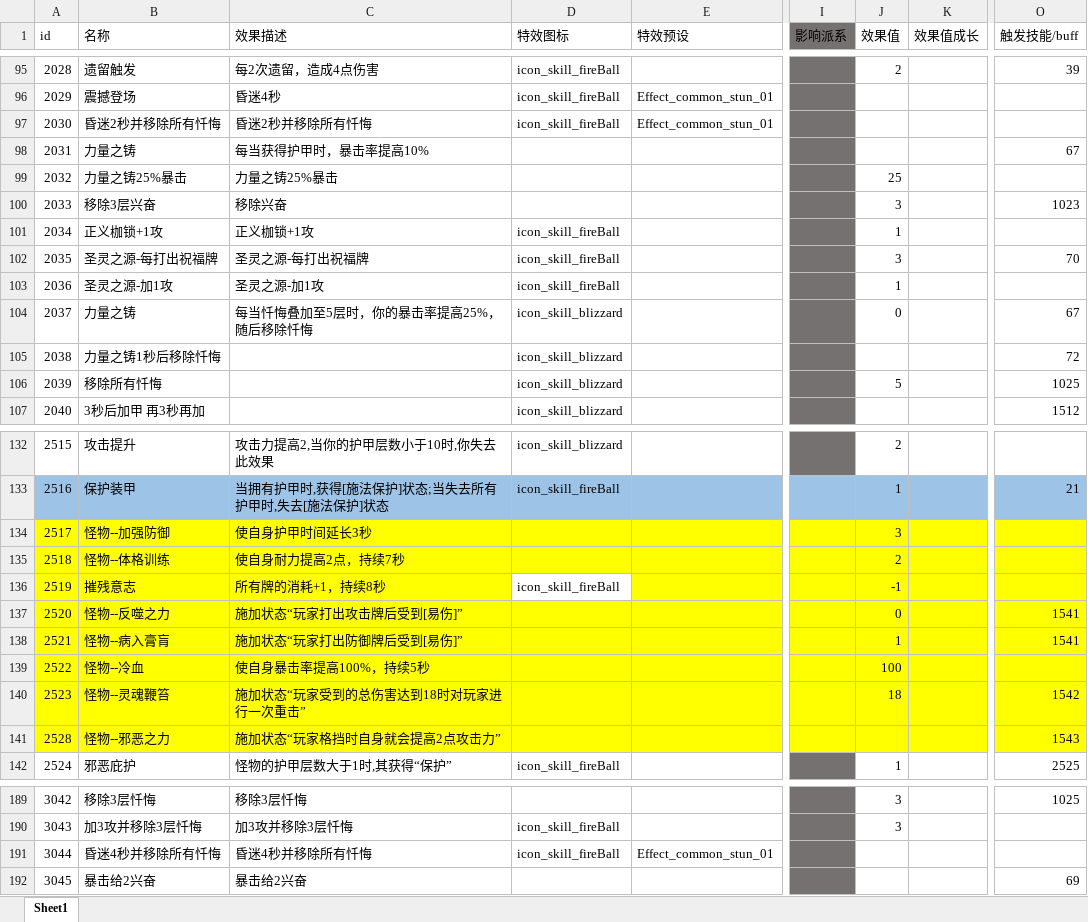
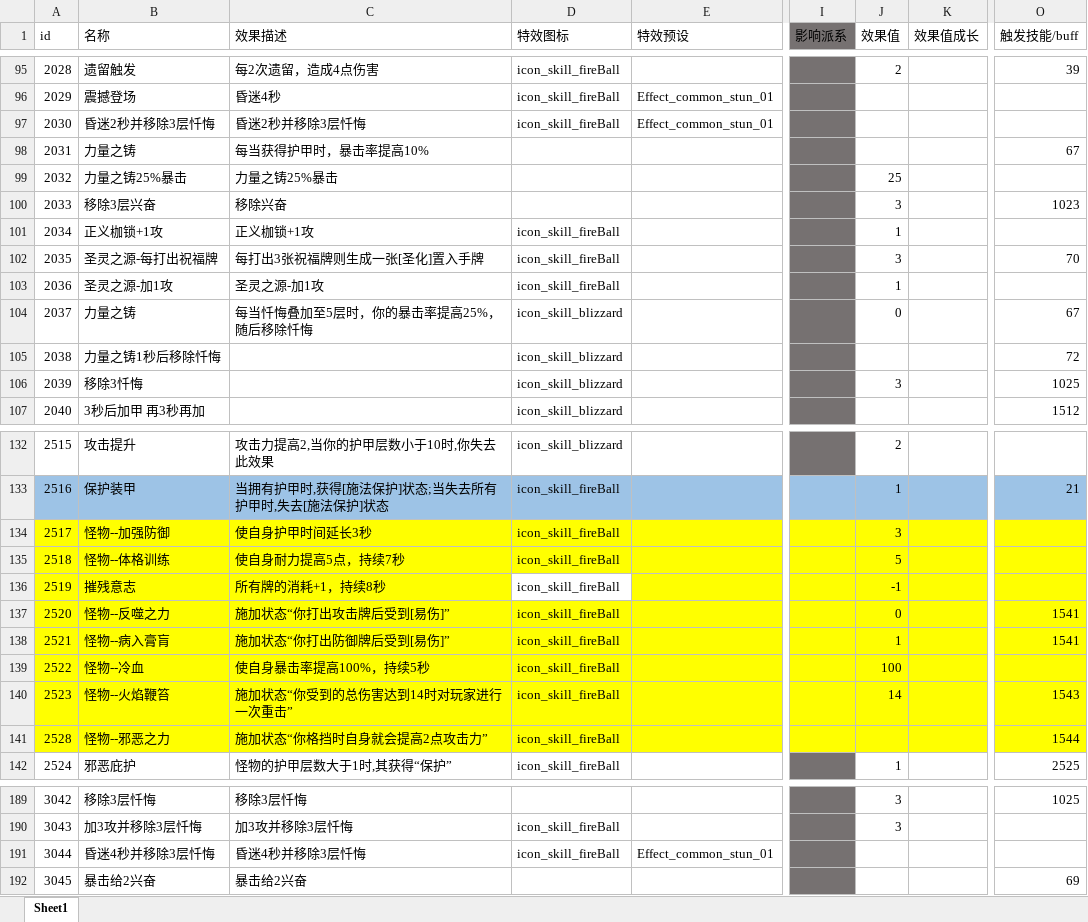
Before and after one commit to heizmoon/MagicPlay, an Excel workbook: Client/Assets/Data/Buff.xlsx, sheet Sheet1, drawn as a sheet; only a part is shown, gaps mark what is left out; values as stored, in another font and other column widths than the file's, no borders; the diff names each change by its address in the sheet, - before the commit and + after, or states it on an @@ line.

```diff
--- a/Client/Assets/Data/Buff.xlsx (sheet Sheet1)
+++ b/Client/Assets/Data/Buff.xlsx (sheet Sheet1)
-B97 (名称): 昏迷2秒并移除所有忏悔
+B97 (名称): 昏迷2秒并移除3层忏悔
-C97 (效果描述): 昏迷2秒并移除所有忏悔
+C97 (效果描述): 昏迷2秒并移除3层忏悔
-C102 (效果描述): 圣灵之源-每打出祝福牌
+C102 (效果描述): 每打出3张祝福牌则生成一张[圣化]置入手牌
-B106 (名称): 移除所有忏悔
+B106 (名称): 移除3忏悔
-J106 (效果值): 5
+J106 (效果值): 3
-D134:D135 (特效图标): (empty)
+D134:D135 (特效图标): icon_skill_fireBall
-C135 (效果描述): 使自身耐力提高2点，持续7秒
+C135 (效果描述): 使自身耐力提高5点，持续7秒
-J135 (效果值): 2
+J135 (效果值): 5
-C137 (效果描述): 施加状态“玩家打出攻击牌后受到[易伤]”
+C137 (效果描述): 施加状态“你打出攻击牌后受到[易伤]”
-D137:D141 (特效图标): (empty)
+D137:D141 (特效图标): icon_skill_fireBall
-C138 (效果描述): 施加状态“玩家打出防御牌后受到[易伤]”
+C138 (效果描述): 施加状态“你打出防御牌后受到[易伤]”
-B140 (名称): 怪物--灵魂鞭笞
+B140 (名称): 怪物--火焰鞭笞
-C140 (效果描述): 施加状态“玩家受到的总伤害达到18时对玩家进行一次重击”
+C140 (效果描述): 施加状态“你受到的总伤害达到14时对玩家进行一次重击”
-J140 (效果值): 18
+J140 (效果值): 14
-O140 (触发技能/buff): 1542
+O140 (触发技能/buff): 1543
-C141 (效果描述): 施加状态“玩家格挡时自身就会提高2点攻击力”
+C141 (效果描述): 施加状态“你格挡时自身就会提高2点攻击力”
-O141 (触发技能/buff): 1543
+O141 (触发技能/buff): 1544
-B191 (名称): 昏迷4秒并移除所有忏悔
+B191 (名称): 昏迷4秒并移除3层忏悔
-C191 (效果描述): 昏迷4秒并移除所有忏悔
+C191 (效果描述): 昏迷4秒并移除3层忏悔
```
Also changed, not shown: Client/Assets/Data/Ability.xlsx, Client/Assets/Data/MonsterType.xlsx, 5 other files.
